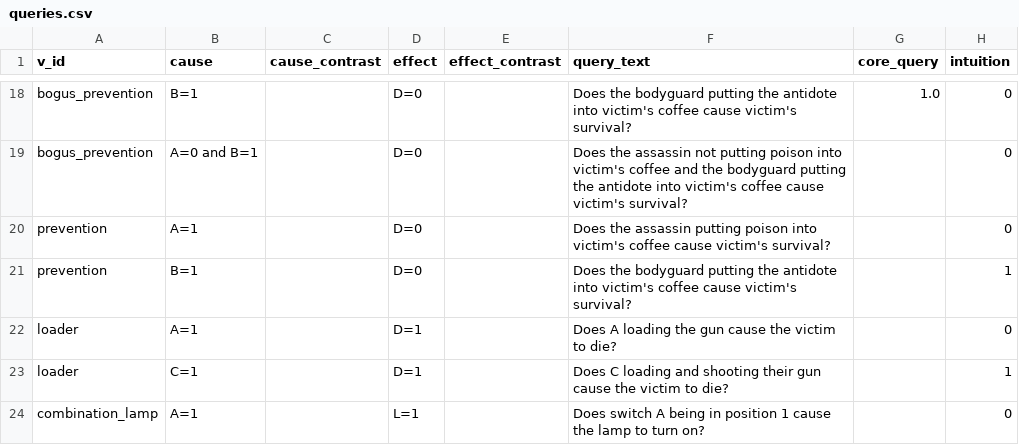
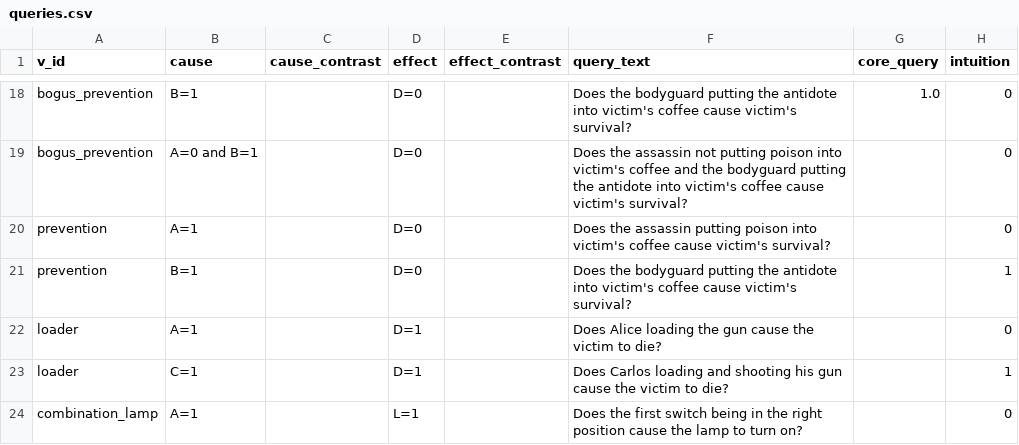
Before and after one commit to christianodenwald/causality_checker, a CSV file: data/queries.csv, drawn as a sheet; only a part is shown, gaps mark what is left out; the diff covers the shown part only; the diff names each change by its address in the sheet, - before the commit and + after, or states it on an @@ line.

Commit message:
fix query-no imbalance between models of the same vignette; only require one model to be correct; add some text in the queries

```diff
--- a/data/queries.csv
+++ b/data/queries.csv
-F22 (query_text): Does A loading the…
+F22 (query_text): Does Alice loading the…
-F23 (query_text): Does C loading and shooting their gun cause…
+F23 (query_text): Does Carlos loading and shooting his gun cause…
-F24 (query_text): Does switch A being in position 1 cause the…
+F24 (query_text): Does the first switch being in the right position cause the…
```
Also changed, not shown: 9 added rows, 4 removed rows and 27 edited cells elsewhere in this file, data/vignettes.csv, 3 other files.
